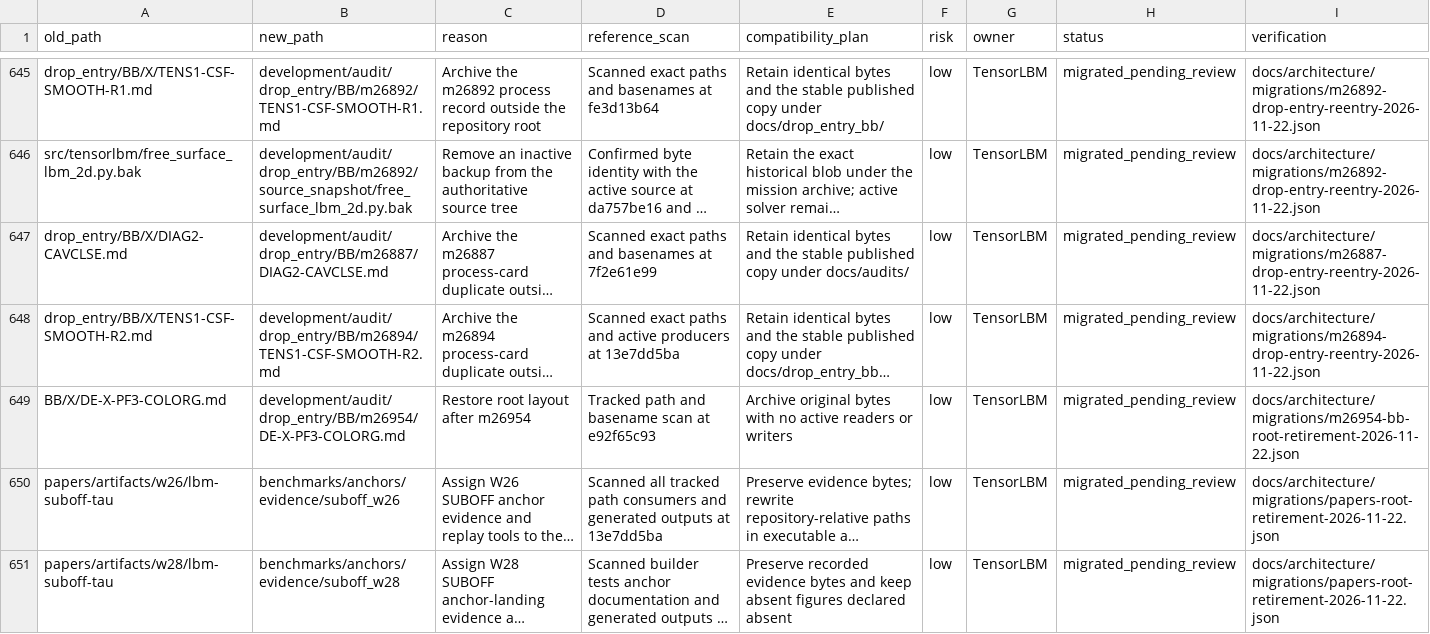
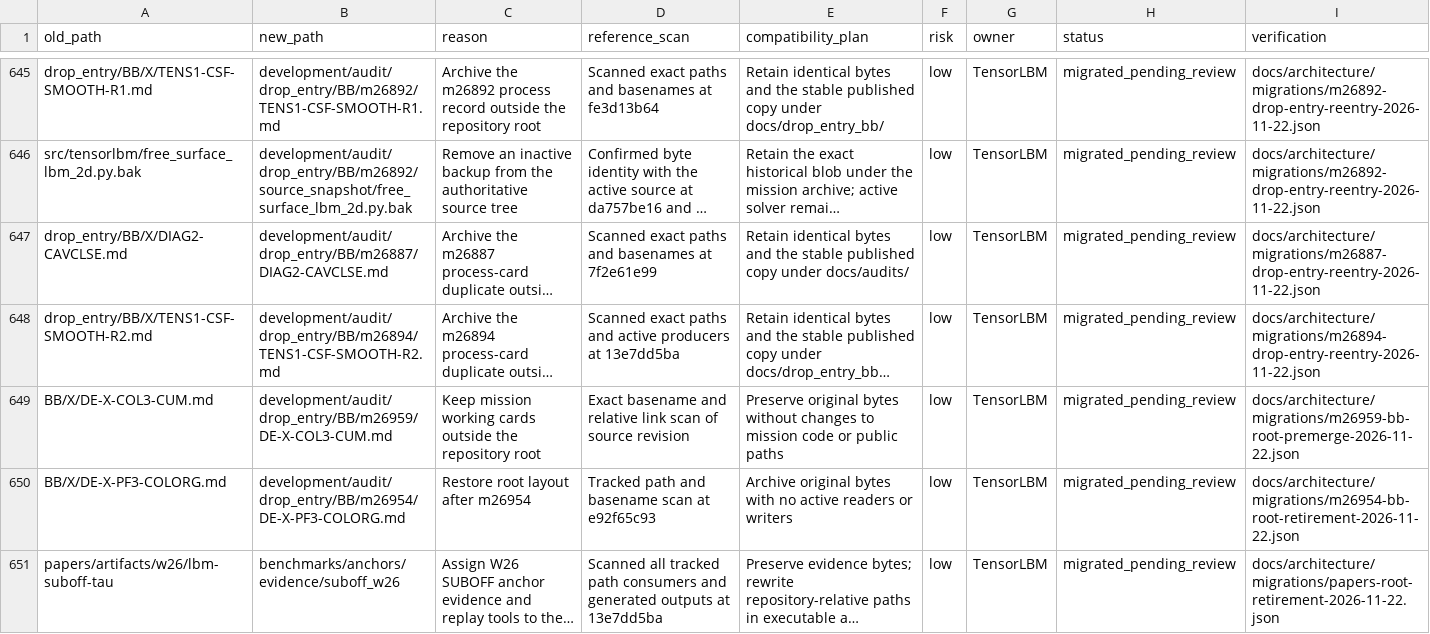
Before and after one commit to cxs503/TensorLBM, a CSV file: docs/architecture/migration_manifest.csv, drawn as a sheet; only a part is shown, gaps mark what is left out; the shorter side is filled out with more unchanged rows; long unchanged cells end in …; the diff names each change by its address in the sheet, - before the commit and + after, or states it on an @@ line.

Commit message:
Archive m26959 working card outside BB root

```diff
--- a/docs/architecture/migration_manifest.csv
+++ b/docs/architecture/migration_manifest.csv
+row 649: BB/X/DE-X-COL3-CUM.md | development/audit/drop_entry/BB/m26959/DE-X-COL3-CUM.md | Keep mission working cards outside the repository root | Exact basename and relative link scan of source revision | Preserve original bytes without changes to mission code or public paths | low | TensorLBM | migrated_pending_review | docs/architecture/migrations/m26959-bb-root-premerge-2026-11-22.json
```
Also changed, not shown: 2 other files.
